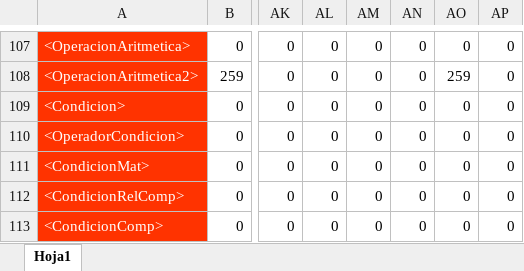
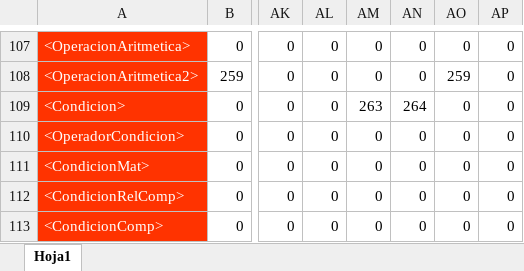
Before and after one commit to SKevinIvan/Editor-Texto, an Excel workbook: TablaPredictivaV1.xlsx, sheet Hoja1, drawn as a sheet; only a part is shown, gaps mark what is left out; values as stored, in another font and other column widths than the file's, no borders; the diff names each change by its address in the sheet, - before the commit and + after, or states it on an @@ line.

```diff
--- a/TablaPredictivaV1.xlsx (sheet Hoja1)
+++ b/TablaPredictivaV1.xlsx (sheet Hoja1)
-AM109: 0
+AM109: 263
-AN109: 0
+AN109: 264
```
Also changed, not shown: 6 other files.
